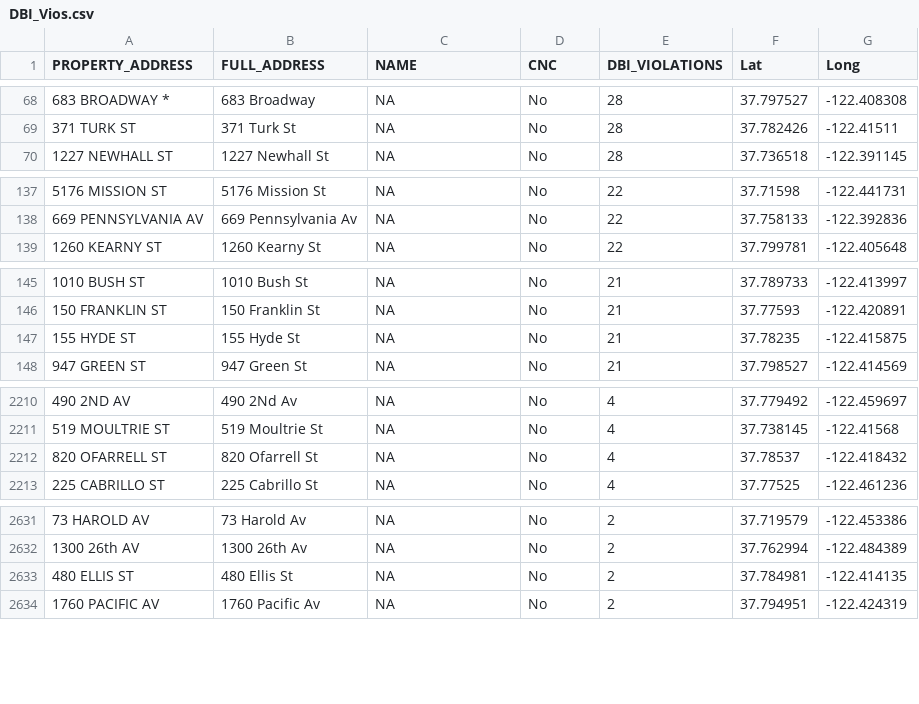
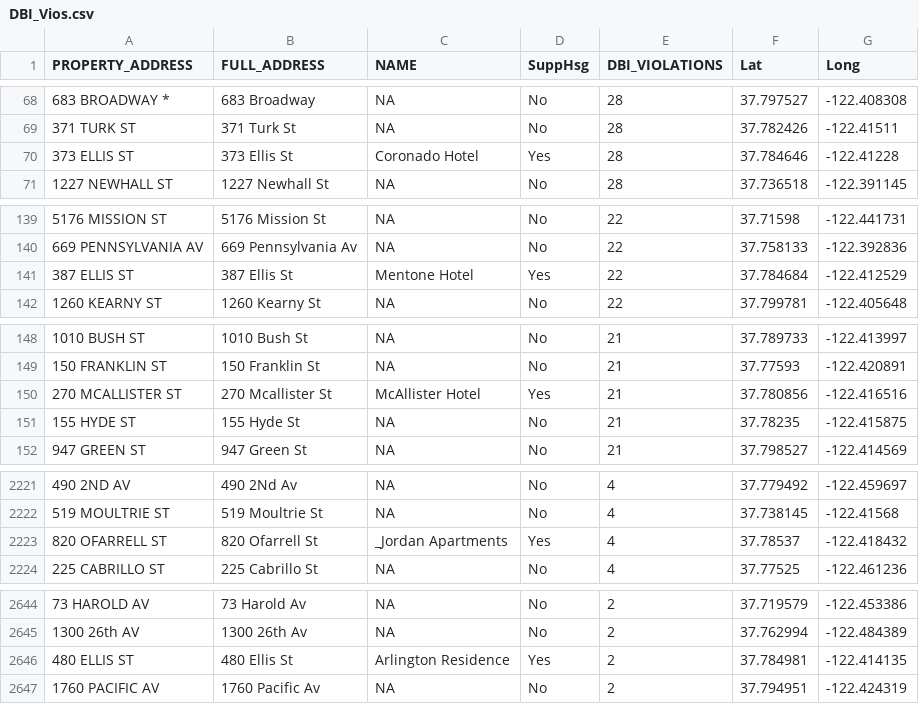
Before and after one commit to sfchronicle/homelessness, a CSV file: data/DBI_Vios.csv, drawn as a sheet; only a part is shown, gaps mark what is left out; the diff covers the shown part only.

```diff
--- a/data/DBI_Vios.csv
+++ b/data/DBI_Vios.csv
@@ -1 +1 @@
-PROPERTY_ADDRESS,FULL_ADDRESS,NAME,CNC,DBI_VIOLATIONS,Lat,Long
+PROPERTY_ADDRESS,FULL_ADDRESS,NAME,SuppHsg,DBI_VIOLATIONS,Lat,Long
@@ -69,2 +69,3 @@ PROPERTY_ADDRESS,FULL_ADDRESS,NAME,CNC,DBI_VIOLATIONS,Lat,Long
 371 TURK ST,371 Turk St,NA,No,28,37.782426,-122.41511
+373 ELLIS ST,373 Ellis St,Coronado Hotel,Yes,28,37.784646,-122.41228
 1227 NEWHALL ST,1227 Newhall St,NA,No,28,37.736518,-122.391145
@@ -138,2 +140,3 @@ PROPERTY_ADDRESS,FULL_ADDRESS,NAME,CNC,DBI_VIOLATIONS,Lat,Long
 669 PENNSYLVANIA AV,669 Pennsylvania Av,NA,No,22,37.758133,-122.392836
+387 ELLIS ST,387 Ellis St,Mentone Hotel,Yes,22,37.784684,-122.412529
 1260 KEARNY ST,1260 Kearny St,NA,No,22,37.799781,-122.405648
@@ -146,2 +149,3 @@ PROPERTY_ADDRESS,FULL_ADDRESS,NAME,CNC,DBI_VIOLATIONS,Lat,Long
 150 FRANKLIN ST,150 Franklin St,NA,No,21,37.77593,-122.420891
+270 MCALLISTER ST,270 Mcallister St,McAllister Hotel,Yes,21,37.780856,-122.416516
 155 HYDE ST,155 Hyde St,NA,No,21,37.78235,-122.415875
@@ -2211,3 +2222,3 @@ PROPERTY_ADDRESS,FULL_ADDRESS,NAME,CNC,DBI_VIOLATIONS,Lat,Long
 519 MOULTRIE ST,519 Moultrie St,NA,No,4,37.738145,-122.41568
-820 OFARRELL ST,820 Ofarrell St,NA,No,4,37.78537,-122.418432
+820 OFARRELL ST,820 Ofarrell St,_Jordan Apartments,Yes,4,37.78537,-122.418432
 225 CABRILLO ST,225 Cabrillo St,NA,No,4,37.77525,-122.461236
@@ -2632,3 +2645,3 @@ PROPERTY_ADDRESS,FULL_ADDRESS,NAME,CNC,DBI_VIOLATIONS,Lat,Long
 1300 26th AV,1300 26th Av,NA,No,2,37.762994,-122.484389
-480 ELLIS ST,480 Ellis St,NA,No,2,37.784981,-122.414135
+480 ELLIS ST,480 Ellis St,Arlington Residence,Yes,2,37.784981,-122.414135
 1760 PACIFIC AV,1760 Pacific Av,NA,No,2,37.794951,-122.424319
```
Also changed, not shown: 12 moved rows and 24 edited cells elsewhere in this file, data/srosText.csv, 6 other files.
